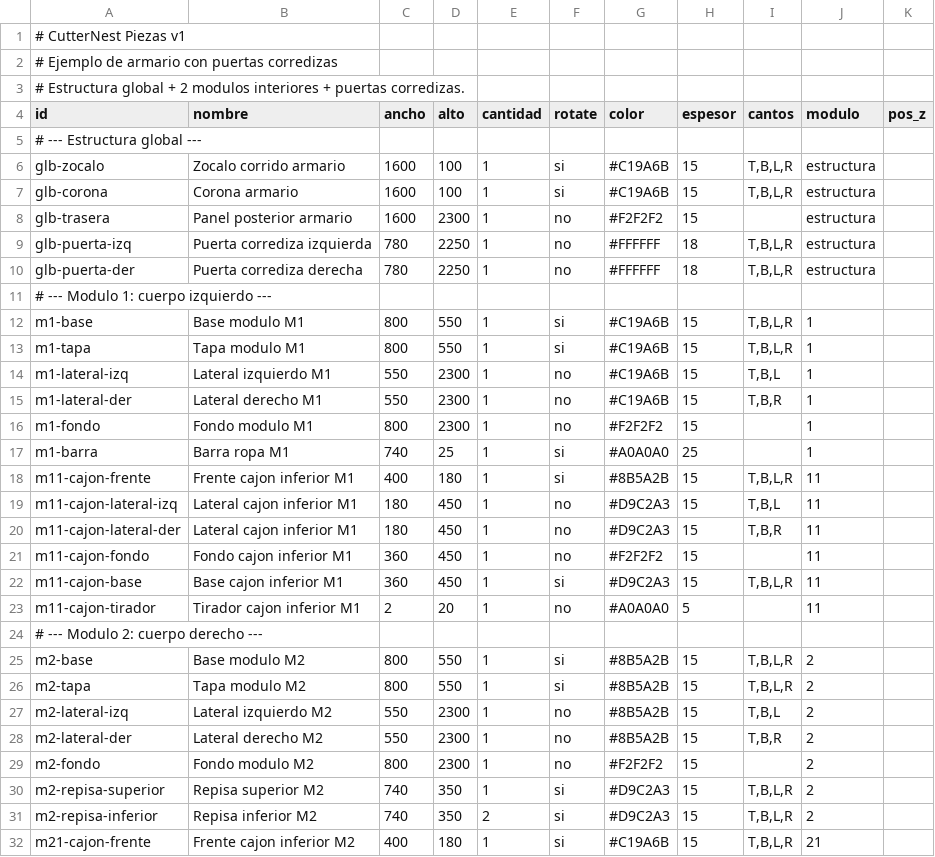
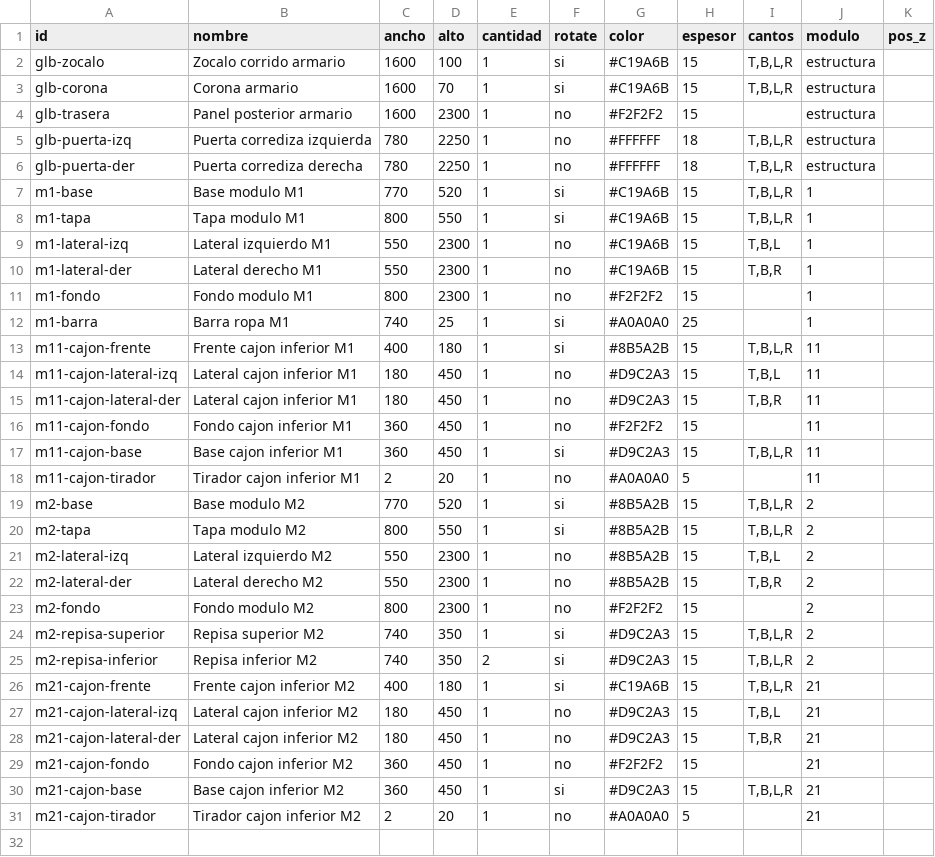
Before and after one commit to hernandomanotoa/cutternest, a CSV file: frontend/public/assembly-planner/data/ejemplo-armario.csv, drawn as a sheet; only a part is shown; the shorter side is filled out with more unchanged rows; removed rows and columns are numbered as before the commit, all else as after; the diff names each change by its address in the sheet, - before the commit and + after, or states it on an @@ line.

```diff
--- a/frontend/public/assembly-planner/data/ejemplo-armario.csv
+++ b/frontend/public/assembly-planner/data/ejemplo-armario.csv
-row 1: # CutterNest Piezas v1
-row 2: # Ejemplo de armario con puertas corredizas
-row 3: # Estructura global + 2 modulos interiores + puertas corredizas.
-row 5: # --- Estructura global ---
-D3 (alto): 100
+D3 (alto): 70
-row 11: # --- Modulo 1: cuerpo izquierdo ---
-C7 (ancho): 800
+C7 (ancho): 770
-D7 (alto): 550
+D7 (alto): 520
-row 24: # --- Modulo 2: cuerpo derecho ---
-C19 (ancho): 800
+C19 (ancho): 770
-D19 (alto): 550
+D19 (alto): 520
```
Also changed, not shown: frontend/public/assembly-planner/data/ejemplo-bufetero.csv, frontend/public/assembly-planner/data/ejemplo-cajonera.csv, 27 other files.
